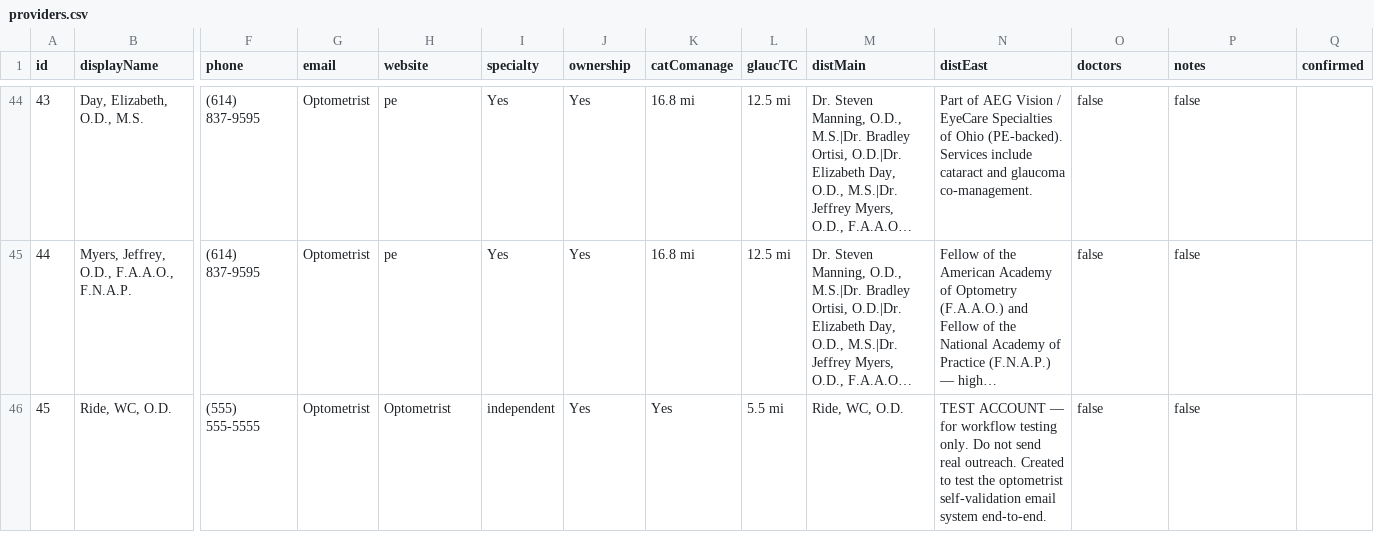
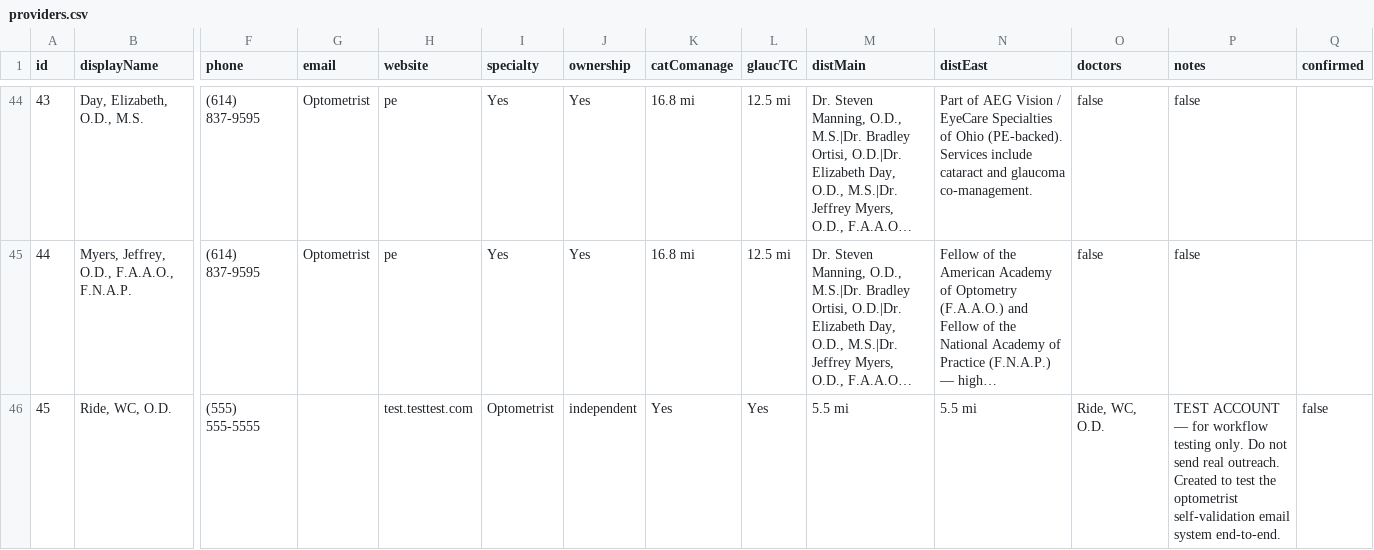
Before and after one commit to LuchoClaudeTools/nwes-providers, a CSV file: providers.csv, drawn as a sheet; only a part is shown, gaps mark what is left out; long unchanged cells end in …; the diff names each change by its address in the sheet, - before the commit and + after, or states it on an @@ line.

Commit message:
Fix Dr. Ride WC column shift in providers.csv

```diff
--- a/providers.csv
+++ b/providers.csv
-G46 (email): Optometrist
+G46 (email): (empty)
-H46 (website): Optometrist
+H46 (website): test.testtest.com
-I46 (specialty): independent
+I46 (specialty): Optometrist
-J46 (ownership): Yes
+J46 (ownership): independent
-L46 (glaucTC): 5.5 mi
+L46 (glaucTC): Yes
-M46 (distMain): Ride, WC, O.D.
+M46 (distMain): 5.5 mi
-N46 (distEast): TEST ACCOUNT — for workflow testing only. Do not send real outreach. Created to test the optometrist self-validation email system end-to-end.
+N46 (distEast): 5.5 mi
-O46 (doctors): false
+O46 (doctors): Ride, WC, O.D.
-P46 (notes): false
+P46 (notes): TEST ACCOUNT — for workflow testing only. Do not send real outreach. Created to test the optometrist self-validation email system end-to-end.
-Q46 (confirmed): (empty)
+Q46 (confirmed): false
```
